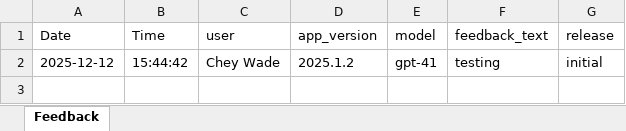
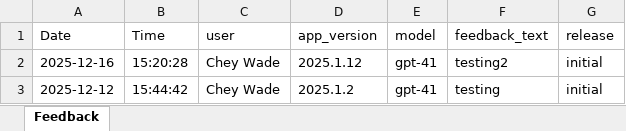
Before and after one commit to 17wadeche/topush, an Excel workbook: telemetry_feedback.xlsx, sheet Feedback, drawn as a sheet; values as stored, in another font and other column widths than the file's, no borders; the diff names each change by its address in the sheet, - before the commit and + after, or states it on an @@ line.

```diff
--- a/telemetry_feedback.xlsx (sheet Feedback)
+++ b/telemetry_feedback.xlsx (sheet Feedback)
+row 2: 2025-12-16 | 15:20:28 | Chey Wade | 2025.1.12 | gpt-41 | testing2 | initial
```
Also changed, not shown: telemetry_errors.xlsx, telemetry_success.xlsx, 5 other files.
